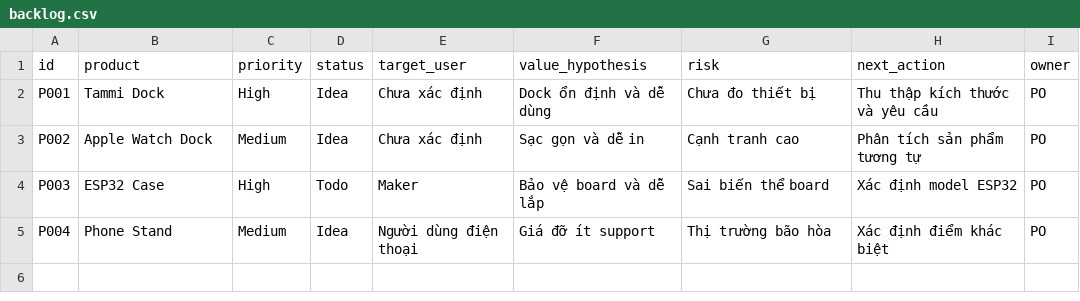
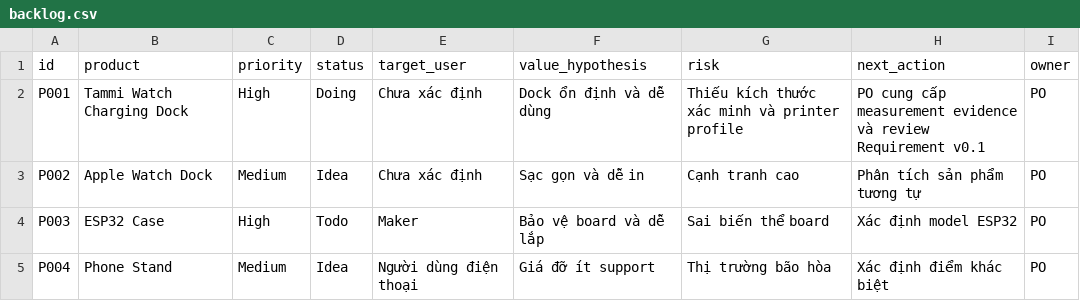
Before and after one commit to paulnguyen2833/03_AI_Design_Factory, a CSV file: 03_product_backlog/backlog.csv, drawn as a sheet.

Commit message:
docs(p001): start requirement and measurement discovery

```diff
--- a/03_product_backlog/backlog.csv
+++ b/03_product_backlog/backlog.csv
@@ -1,3 +1,3 @@
 id,product,priority,status,target_user,value_hypothesis,risk,next_action,owner
-P001,Tammi Dock,High,Idea,Chưa xác định,Dock ổn định và dễ dùng,Chưa đo thiết bị,Thu thập kích thước và yêu cầu,PO
+P001,Tammi Watch Charging Dock,High,Doing,Chưa xác định,Dock ổn định và dễ dùng,Thiếu kích thước xác minh và printer profile,PO cung cấp measurement evidence và review Requirement v0.1,PO
 P002,Apple Watch Dock,Medium,Idea,Chưa xác định,Sạc gọn và dễ in,Cạnh tranh cao,Phân tích sản phẩm tương tự,PO
```
Also changed, not shown: 04_sprint_board/board.csv, 2 other files.
